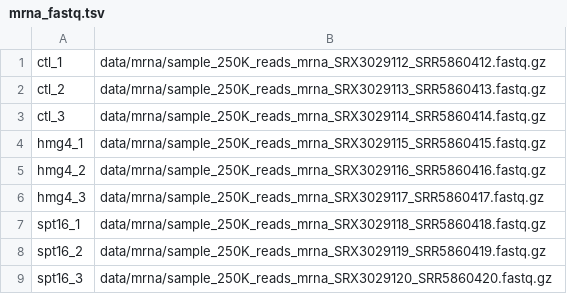
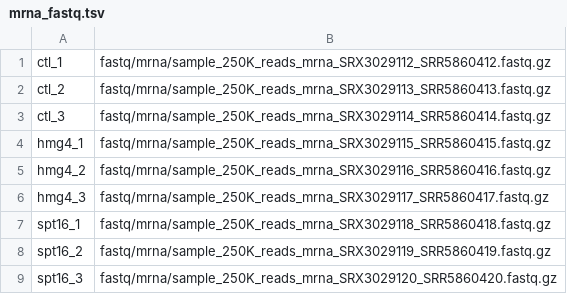
Before and after one commit to jsalignon/cactus, a TSV file: test_datasets/worm/design/mrna_fastq.tsv, drawn as a sheet.

```diff
--- a/test_datasets/worm/design/mrna_fastq.tsv
+++ b/test_datasets/worm/design/mrna_fastq.tsv
@@ -1,9 +1,9 @@
-ctl_1	data/mrna/sample_250K_reads_mrna_SRX3029112_SRR5860412.fastq.gz
-ctl_2	data/mrna/sample_250K_reads_mrna_SRX3029113_SRR5860413.fastq.gz
-ctl_3	data/mrna/sample_250K_reads_mrna_SRX3029114_SRR5860414.fastq.gz
-hmg4_1	data/mrna/sample_250K_reads_mrna_SRX3029115_SRR5860415.fastq.gz
-hmg4_2	data/mrna/sample_250K_reads_mrna_SRX3029116_SRR5860416.fastq.gz
-hmg4_3	data/mrna/sample_250K_reads_mrna_SRX3029117_SRR5860417.fastq.gz
-spt16_1	data/mrna/sample_250K_reads_mrna_SRX3029118_SRR5860418.fastq.gz
-spt16_2	data/mrna/sample_250K_reads_mrna_SRX3029119_SRR5860419.fastq.gz
-spt16_3	data/mrna/sample_250K_reads_mrna_SRX3029120_SRR5860420.fastq.gz
+ctl_1	fastq/mrna/sample_250K_reads_mrna_SRX3029112_SRR5860412.fastq.gz
+ctl_2	fastq/mrna/sample_250K_reads_mrna_SRX3029113_SRR5860413.fastq.gz
+ctl_3	fastq/mrna/sample_250K_reads_mrna_SRX3029114_SRR5860414.fastq.gz
+hmg4_1	fastq/mrna/sample_250K_reads_mrna_SRX3029115_SRR5860415.fastq.gz
+hmg4_2	fastq/mrna/sample_250K_reads_mrna_SRX3029116_SRR5860416.fastq.gz
+hmg4_3	fastq/mrna/sample_250K_reads_mrna_SRX3029117_SRR5860417.fastq.gz
+spt16_1	fastq/mrna/sample_250K_reads_mrna_SRX3029118_SRR5860418.fastq.gz
+spt16_2	fastq/mrna/sample_250K_reads_mrna_SRX3029119_SRR5860419.fastq.gz
+spt16_3	fastq/mrna/sample_250K_reads_mrna_SRX3029120_SRR5860420.fastq.gz
```
Also changed, not shown: test_datasets/worm/design/atac_fastq.tsv, test_datasets/worm/design/atac_fastq__with_input.tsv, 3 other files.
